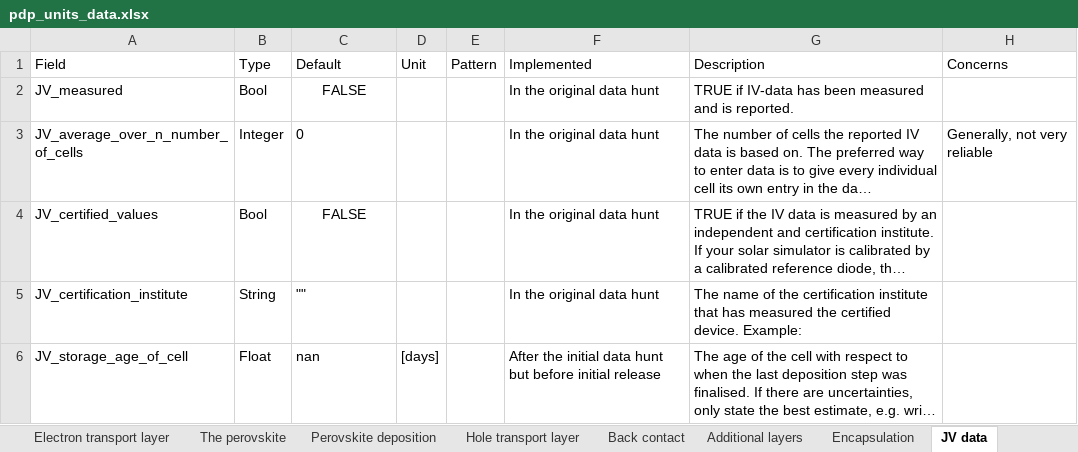
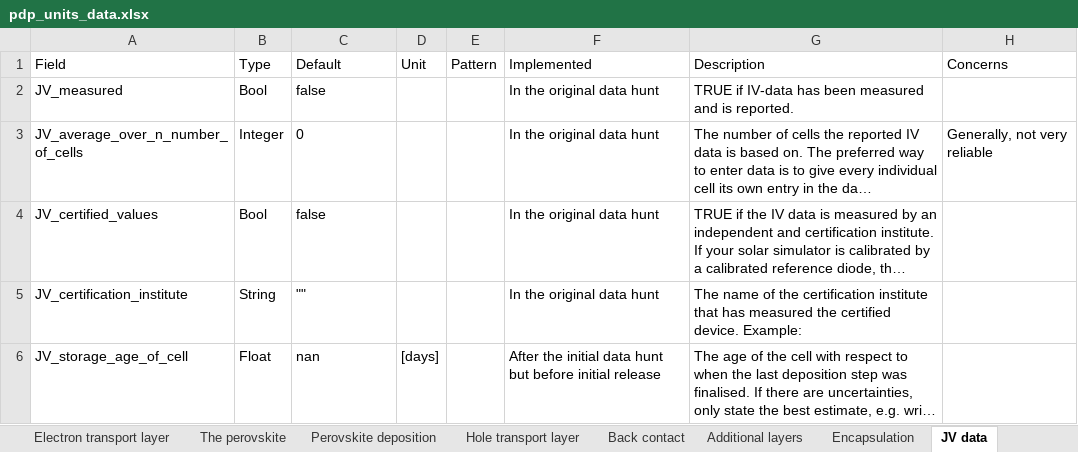
Before and after one commit to GongMLGroup/PerovskiteML, an Excel workbook: data/pdp_units_data.xlsx, sheet JV data, drawn as a sheet; only a part is shown; long unchanged cells end in …; values as stored, in another font and other column widths than the file's, no borders; the diff covers the shown part only; the diff names each change by its address in the sheet, - before the commit and + after, or states it on an @@ line.

```diff
--- a/data/pdp_units_data.xlsx (sheet JV data)
+++ b/data/pdp_units_data.xlsx (sheet JV data)
-C2 (Default): FALSE
+C2 (Default): false
-C2 alignment: center
+C2 alignment: left
-C4 (Default): FALSE
+C4 (Default): false
-C4 alignment: center
+C4 alignment: left
```
Also changed, not shown: 7 edited cells and cell formats elsewhere in this sheet, sheet Full Table, sheet Additional layers, sheet Perovskite deposition, sheet The perovskite, sheet Electron transport layer, sheet Hole transport layer, 10 more sheets.
